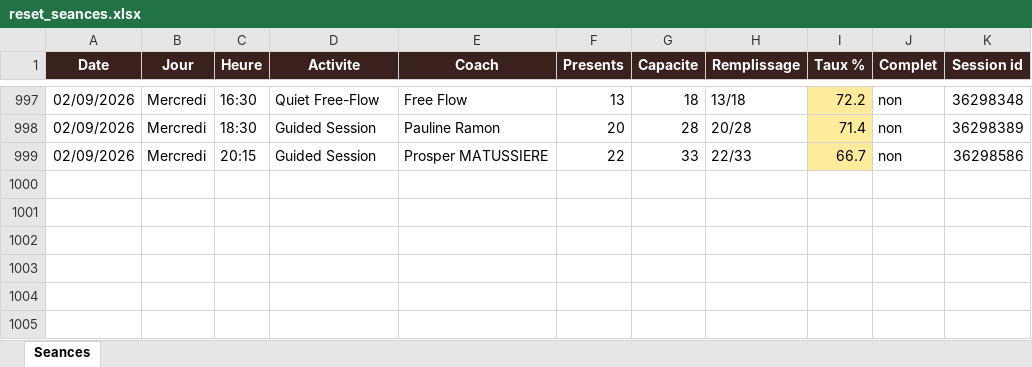
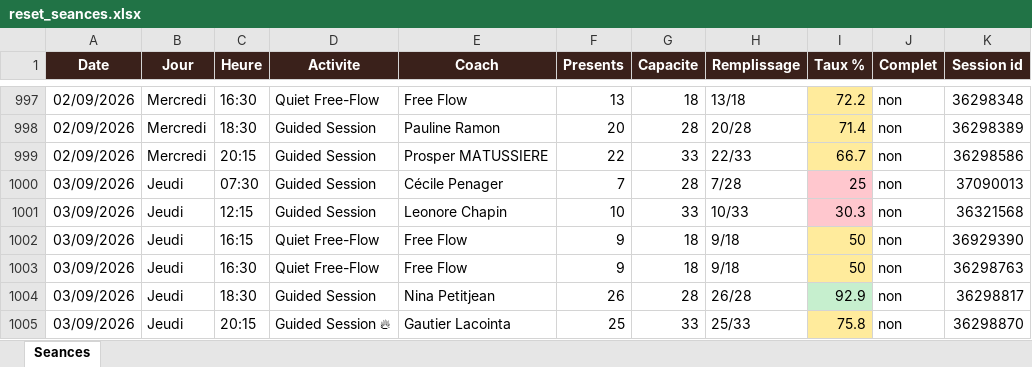
Before and after one commit to sbbb-git/reset, an Excel workbook: reset_seances.xlsx, sheet Seances, drawn as a sheet; only a part is shown, gaps mark what is left out; values as stored, in another font and other column widths than the file's, no borders; the diff names each change by its address in the sheet, - before the commit and + after, or states it on an @@ line.

```diff
--- a/reset_seances.xlsx (sheet Seances)
+++ b/reset_seances.xlsx (sheet Seances)
+row 1000: 03/09/2026 | Jeudi | 07:30 | Guided Session | Cécile Penager | 7 | 28 | 7/28 | 25 | non | 37090013
+row 1001: 03/09/2026 | Jeudi | 12:15 | Guided Session | Leonore Chapin | 10 | 33 | 10/33 | 30.3 | non | 36321568
+row 1002: 03/09/2026 | Jeudi | 16:15 | Quiet Free-Flow | Free Flow | 9 | 18 | 9/18 | 50 | non | 36929390
+row 1003: 03/09/2026 | Jeudi | 16:30 | Quiet Free-Flow | Free Flow | 9 | 18 | 9/18 | 50 | non | 36298763
+row 1004: 03/09/2026 | Jeudi | 18:30 | Guided Session | Nina Petitjean | 26 | 28 | 26/28 | 92.9 | non | 36298817
+row 1005: 03/09/2026 | Jeudi | 20:15 | Guided Session 🔥 | Gautier Lacointa | 25 | 33 | 25/33 | 75.8 | non | 36298870
```
Also changed, not shown: 3 other files.
